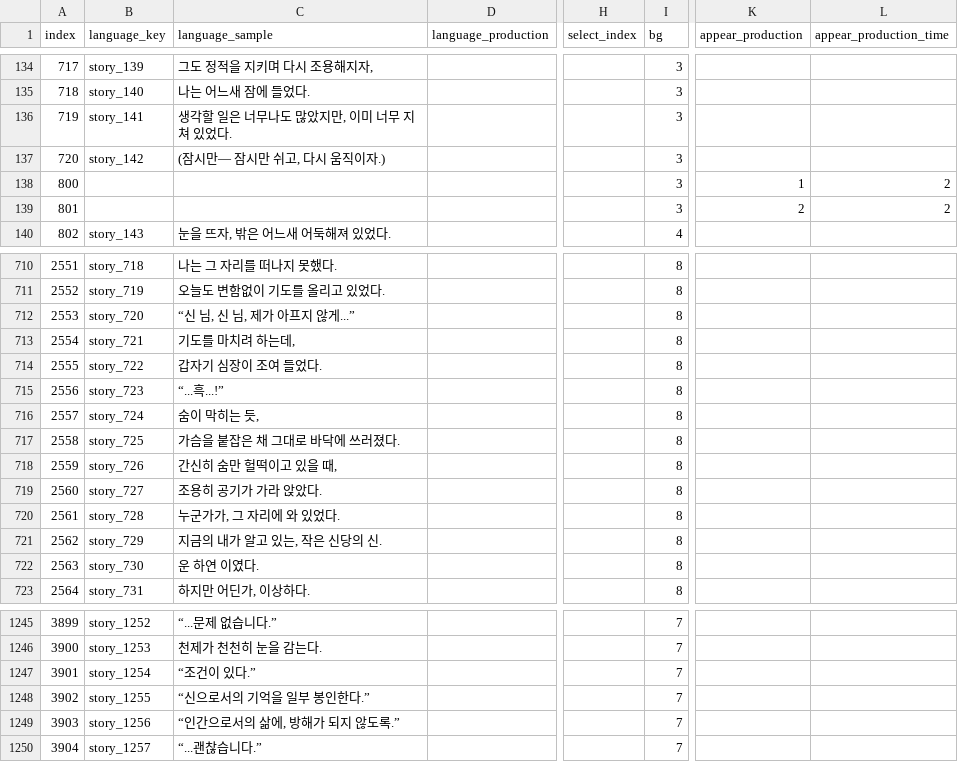
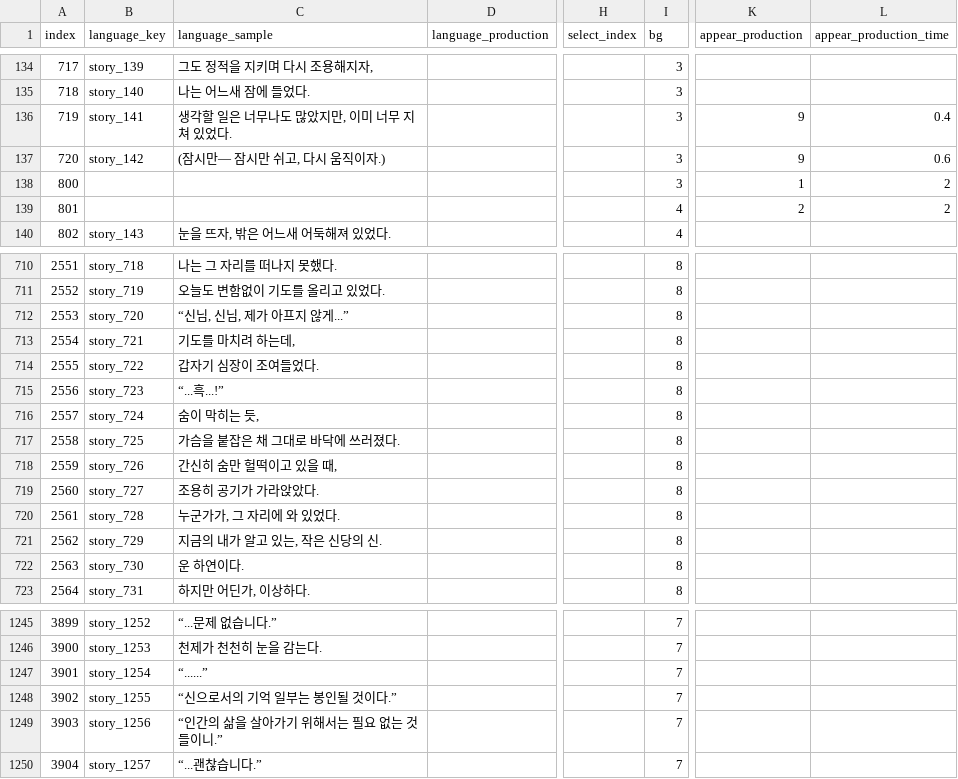
Before and after one commit to divecatmaster/Project_God, a CSV file: Assets/Resources/CSV/Story.csv, drawn as a sheet; only a part is shown, gaps mark what is left out; the diff covers the shown part only; the diff names each change by its address in the sheet, - before the commit and + after, or states it on an @@ line.

```diff
--- a/Assets/Resources/CSV/Story.csv
+++ b/Assets/Resources/CSV/Story.csv
-K136:K137 (appear_production): (empty)
+K136:K137 (appear_production): 9
-L136 (appear_production_time): (empty)
+L136 (appear_production_time): 0.4
-L137 (appear_production_time): (empty)
+L137 (appear_production_time): 0.6
-I139 (bg): 3
+I139 (bg): 4
-C712 (language_sample): “신 님, 신 님, 제가 아프지 않게...”
+C712 (language_sample): “신님, 신님, 제가 아프지 않게...”
-C714 (language_sample): 갑자기 심장이 조여 들었다.
+C714 (language_sample): 갑자기 심장이 조여들었다.
-C719 (language_sample): 조용히 공기가 가라 앉았다.
+C719 (language_sample): 조용히 공기가 가라앉았다.
-C722 (language_sample): 운 하연 이였다.
+C722 (language_sample): 운 하연이다.
-C1247 (language_sample): “조건이 있다.”
+C1247 (language_sample): “......”
-C1248 (language_sample): “신으로서의 기억을 일부 봉인한다.”
+C1248 (language_sample): “신으로서의 기억 일부는 봉인될 것이다.”
-C1249 (language_sample): “인간으로서의 삶에, 방해가 되지 않도록.”
+C1249 (language_sample): “인간의 삶을 살아가기 위해서는 필요 없는 것들이니.”
```
Also changed, not shown: 21 edited cells elsewhere in this file, 8 other files.
